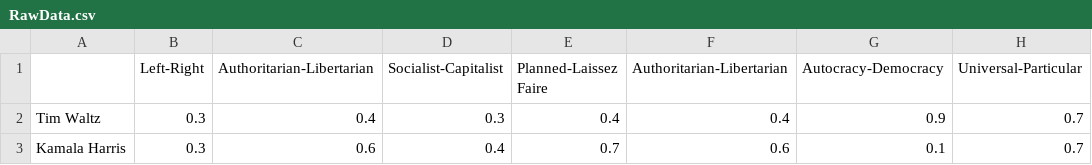
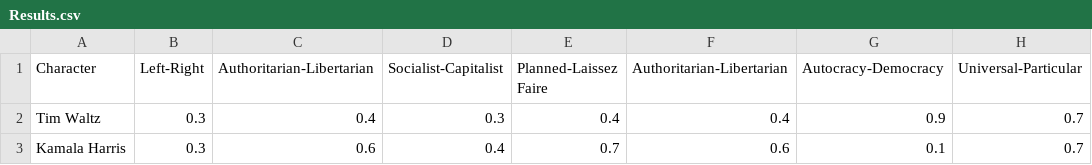
Before and after one commit to jaylon-nelson-sellers/Political-3D-Compass, a CSV file: Results.csv (was RawData.csv), drawn as a sheet; only a part is shown; the diff names each change by its address in the sheet, - before the commit and + after, or states it on an @@ line.

```diff
--- a/RawData.csv
+++ b/Results.csv
-A1: (empty)
+A1: Character
```
Also changed, not shown: 7 other files.
